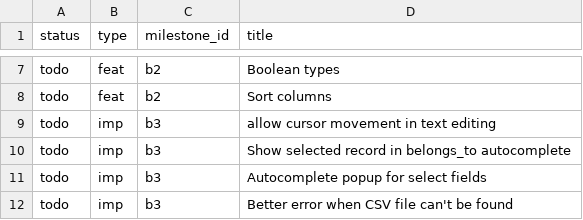
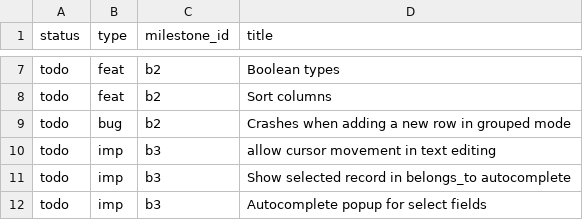
Before and after one commit to jordwest/flatlite, a CSV file: docs/todo.csv, drawn as a sheet; only a part is shown, gaps mark what is left out; the shorter side is filled out with more unchanged rows.

Commit message:
fix row count in group view + wrap cursor overflow

```diff
--- a/docs/todo.csv
+++ b/docs/todo.csv
@@ -8,2 +8,3 @@ todo,feat,b2,Boolean types
 todo,feat,b2,Sort columns
+todo,bug,b2,Crashes when adding a new row in grouped mode
 todo,imp,b3,allow cursor movement in text editing
```
Also changed, not shown: 4 other files.
